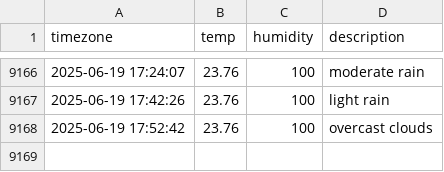
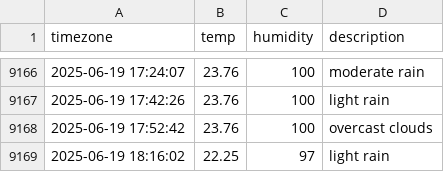
Before and after one commit to jchan-12/seoul_weather, a CSV file: seoul_weather.csv, drawn as a sheet; only a part is shown, gaps mark what is left out.

```diff
--- a/seoul_weather.csv
+++ b/seoul_weather.csv
@@ -9168 +9168,2 @@ timezone,temp,humidity,description
 2025-06-19 17:52:42,23.76,100,overcast clouds
+2025-06-19 18:16:02,22.25,97,light rain
```
